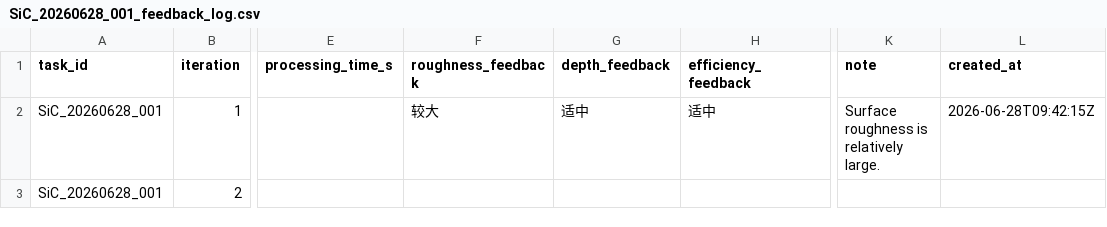
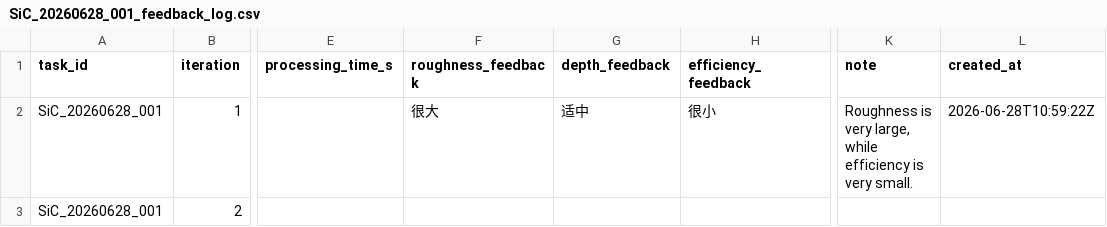
Before and after one commit to milumilelu/ultrafast-laser-bo-modeling, a CSV file: outputs/SiC_20260628_001_feedback_log.csv, drawn as a sheet; only a part is shown, gaps mark what is left out; the diff names each change by its address in the sheet, - before the commit and + after, or states it on an @@ line.

Commit message:
Add auditable feedback interpretation for interactive BO

```diff
--- a/outputs/SiC_20260628_001_feedback_log.csv
+++ b/outputs/SiC_20260628_001_feedback_log.csv
-F2 (roughness_feedback): 较大
+F2 (roughness_feedback): 很大
-H2 (efficiency_feedback): 适中
+H2 (efficiency_feedback): 很小
-K2 (note): Surface roughness is relatively large.
+K2 (note): Roughness is very large, while efficiency is very small.
-L2 (created_at): 2026-06-28T09:42:15Z
+L2 (created_at): 2026-06-28T10:59:22Z
```
Also changed, not shown: outputs/feedback_log.csv, 10 other files.
